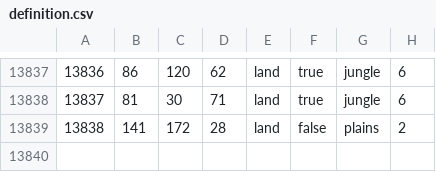
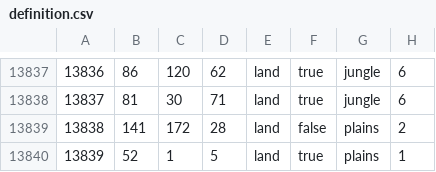
Before and after one commit to powerblo/End-of-a-New-Beginning, a CSV file: toi/map/definition.csv, drawn as a sheet; only a part is shown, gaps mark what is left out; the diff names each change by its address in the sheet, - before the commit and + after, or states it on an @@ line.

```diff
--- a/toi/map/definition.csv
+++ b/toi/map/definition.csv
+row 13840: 13839 | 52 | 1 | 5 | land | true | plains | 1
```
Also changed, not shown: 19 other files.
